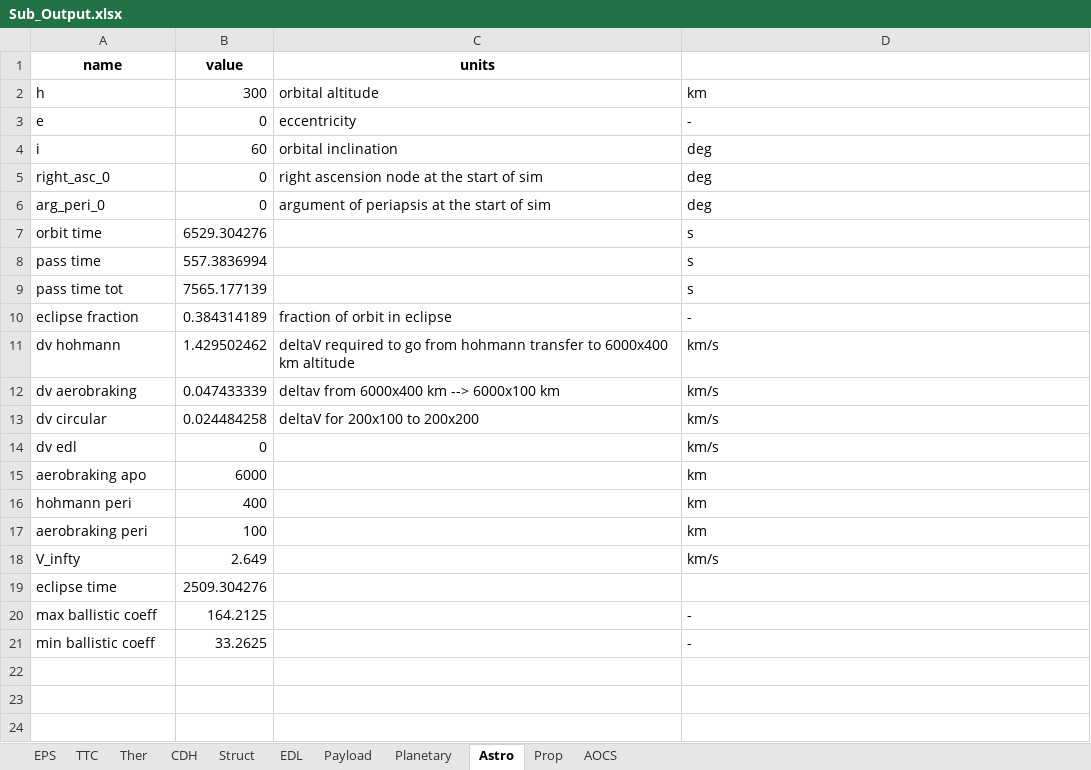
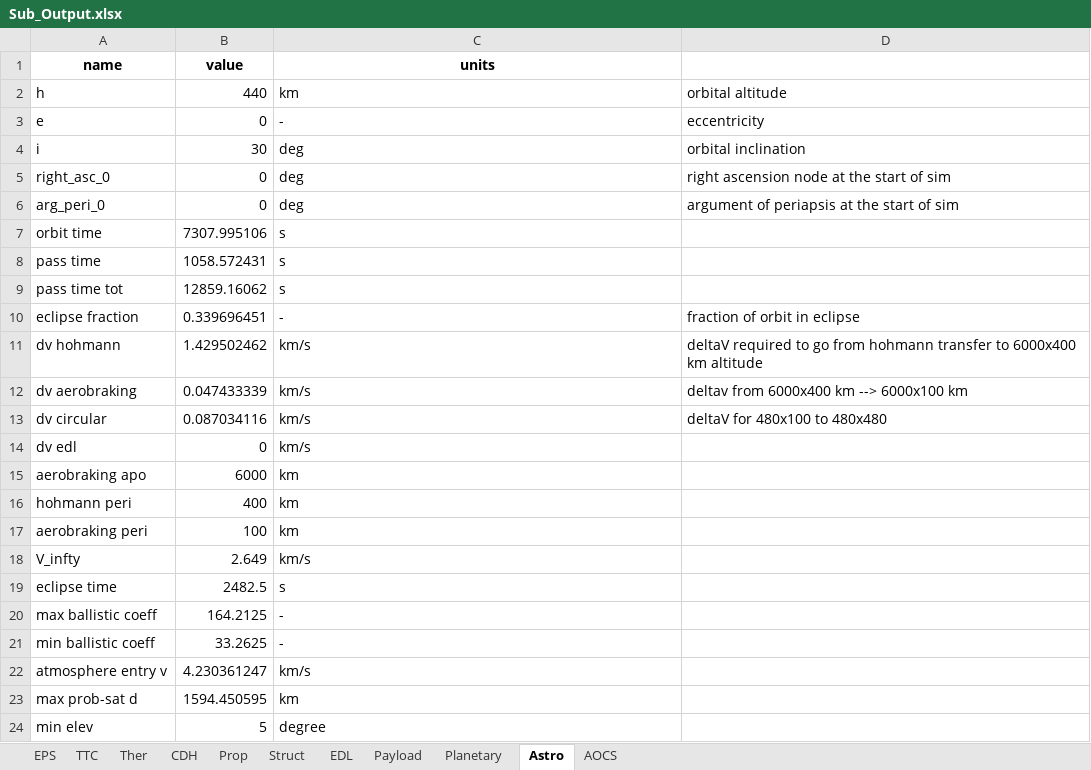
Before and after one commit to LMaiorano/DSE-AOCS-Design, an Excel workbook: Sub_Output.xlsx, sheet Astro, drawn as a sheet; values as stored, in another font and other column widths than the file's, no borders; the diff names each change by its address in the sheet, - before the commit and + after, or states it on an @@ line.

```diff
--- a/Sub_Output.xlsx (sheet Astro)
+++ b/Sub_Output.xlsx (sheet Astro)
@@ sheet tab order changed: EPS | TTC | Ther | CDH | Prop | Struct | EDL | Payload | Planetary | Astro | AOCS @@
-B2 (value): 300
+B2 (value): 440
-C2 (units): orbital altitude
+C2 (units): km
-D2: km
+D2: orbital altitude
-C3 (units): eccentricity
+C3 (units): -
-D3: -
+D3: eccentricity
-B4 (value): 60
+B4 (value): 30
-C4 (units): orbital inclination
+C4 (units): deg
-D4: deg
+D4: orbital inclination
-C5 (units): right ascension node at the start of sim
+C5 (units): deg
-D5: deg
+D5: right ascension node at the start of sim
-C6 (units): argument of periapsis at the start of sim
+C6 (units): deg
-D6: deg
+D6: argument of periapsis at the start of sim
-B7 (value): 6529.304276
+B7 (value): 7307.995106
-C7:C9 (units): (empty)
+C7:C9 (units): s
-D7:D9: s
+D7:D9: (empty)
-B8 (value): 557.3836994
+B8 (value): 1058.572431
-B9 (value): 7565.177139
+B9 (value): 12859.16062
-B10 (value): 0.384314189
+B10 (value): 0.339696451
-C10 (units): fraction of orbit in eclipse
+C10 (units): -
-D10: -
+D10: fraction of orbit in eclipse
-C11 (units): deltaV required to go from hohmann transfer to 6000x400 km altitude
+C11 (units): km/s
-D11: km/s
+D11: deltaV required to go from hohmann transfer to 6000x400 km altitude
-C12 (units): deltav from 6000x400 km --> 6000x100 km
+C12 (units): km/s
-D12: km/s
+D12: deltav from 6000x400 km --> 6000x100 km
-B13 (value): 0.024484258
+B13 (value): 0.087034116
-C13 (units): deltaV for 200x100 to 200x200
+C13 (units): km/s
-D13: km/s
+D13: deltaV for 480x100 to 480x480
-C14 (units): (empty)
+C14 (units): km/s
-D14: km/s
+D14: (empty)
-C15:C17 (units): (empty)
+C15:C17 (units): km
-D15:D17: km
+D15:D17: (empty)
-C18 (units): (empty)
+C18 (units): km/s
-D18: km/s
+D18: (empty)
-B19 (value): 2509.304276
+B19 (value): 2482.5
-C19 (units): (empty)
+C19 (units): s
-C20:C21 (units): (empty)
+C20:C21 (units): -
-D20:D21: -
+D20:D21: (empty)
+row 22: atmosphere entry v | 4.230361247 | km/s
+row 23: max prob-sat d | 1594.450595 | km
+row 24: min elev | 5 | degree
```
Also changed, not shown: sheet TTC, sheet CDH, sheet AOCS, sheet EPS, sheet Prop, sheet Struct, 3 more sheets, data/desgn_params.xlsx, data/geometry.xlsx, 6 other files.
